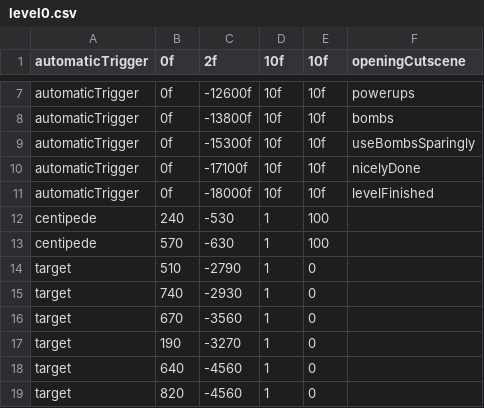
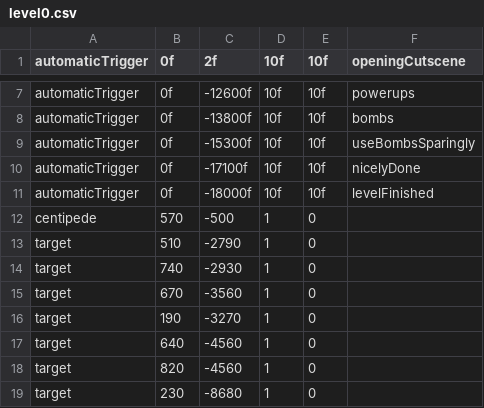
Before and after one commit to JosteinSale/Star-Mouse, a CSV file: target/classes/flying/level_data/level0.csv, drawn as a sheet; only a part is shown, gaps mark what is left out; the shorter side is filled out with more unchanged rows.

Commit message:
Centipede progress

```diff
--- a/target/classes/flying/level_data/level0.csv
+++ b/target/classes/flying/level_data/level0.csv
@@ -11,4 +11,3 @@ automaticTrigger;0f;-17100f;10f;10f;nicelyDone
 automaticTrigger;0f;-18000f;10f;10f;levelFinished
-centipede;240;-530;1;100
-centipede;570;-630;1;100
+centipede;570;-500;1;0
 target;510;-2790;1;0
```
Also changed, not shown: src/main/resources/flying/level_data/level0.csv, 14 other files.
